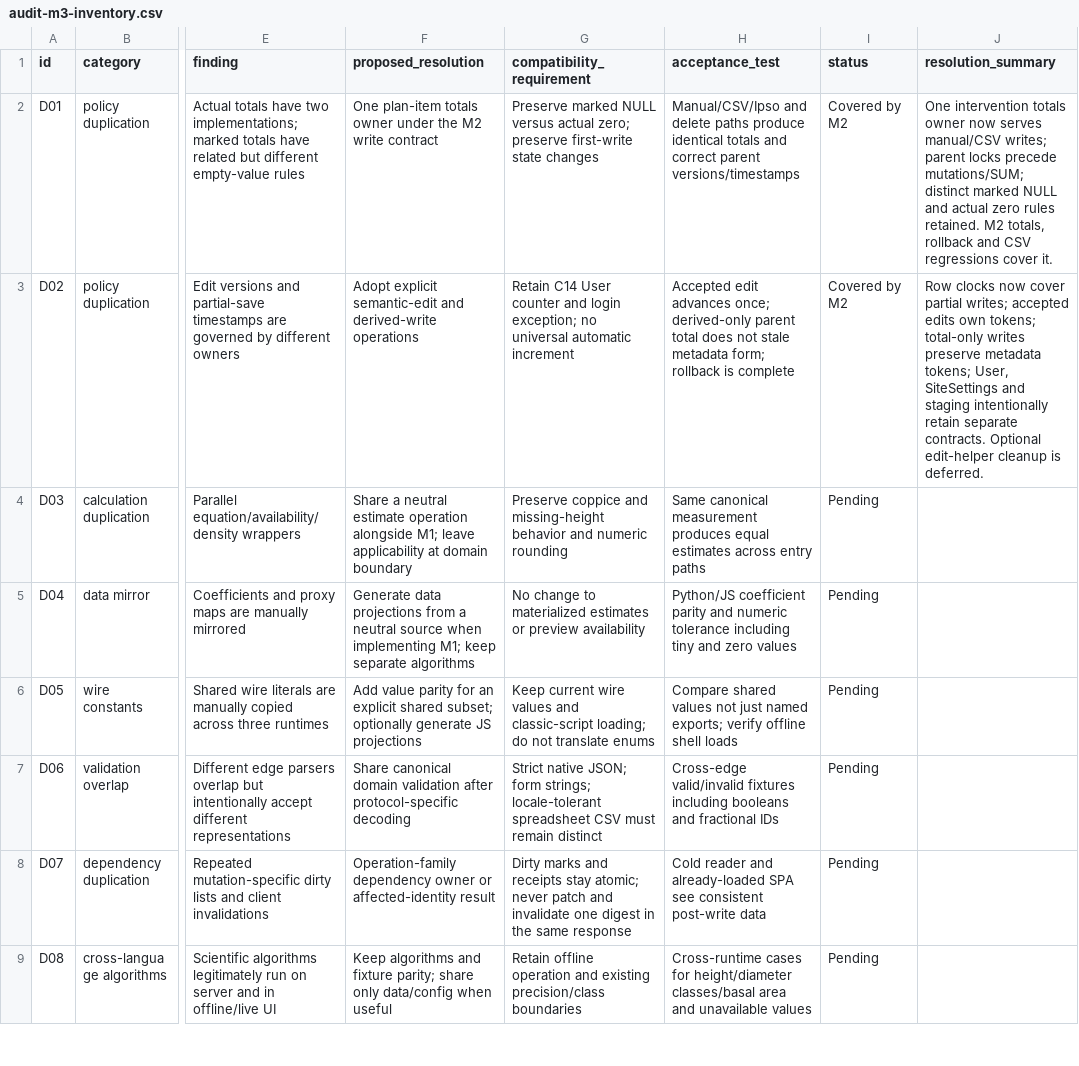
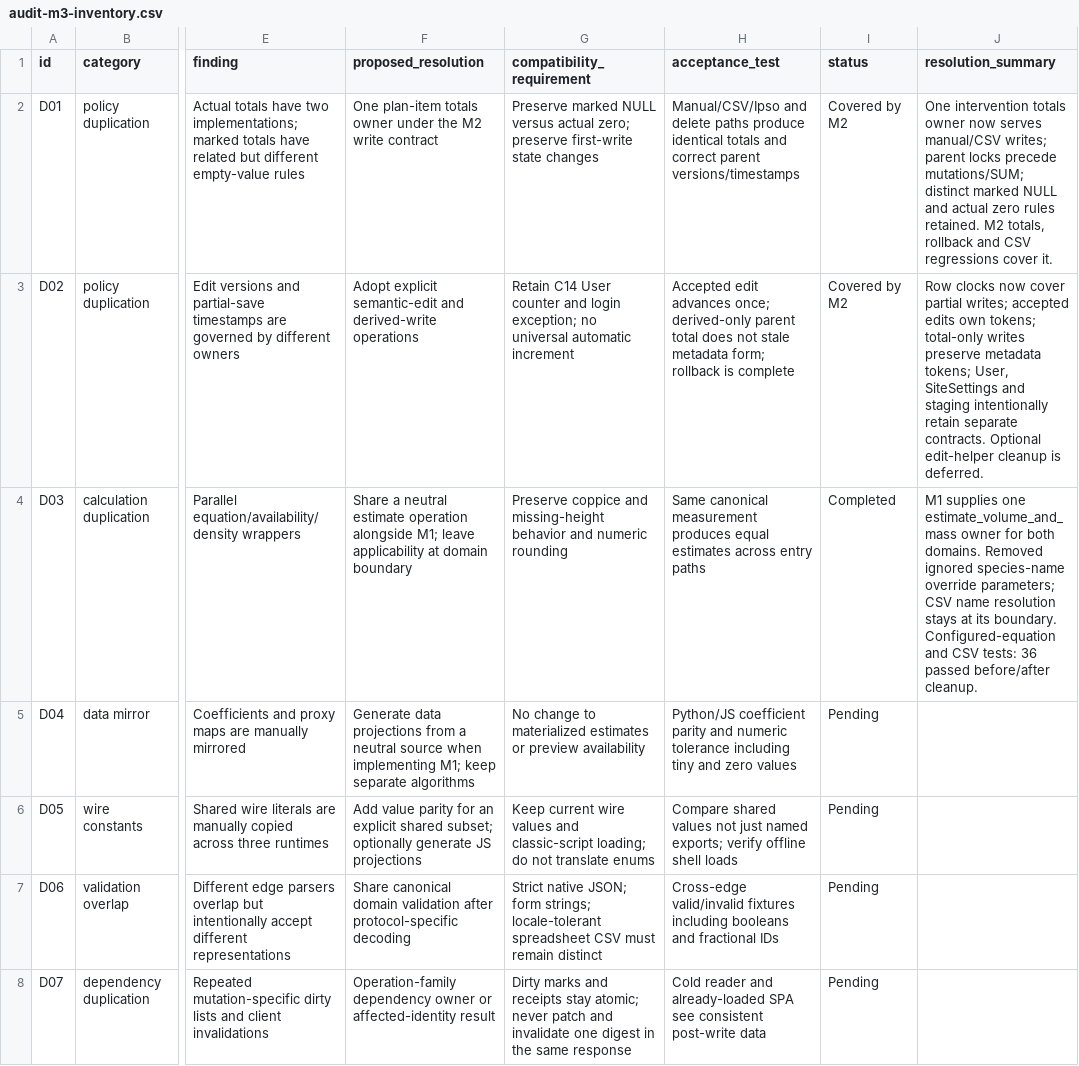
Before and after one commit to maxpoletto/laforesta, a CSV file: abies/docs/audit-m3-inventory.csv, drawn as a sheet; only a part is shown, gaps mark what is left out; the shorter side is filled out with more unchanged rows; the diff names each change by its address in the sheet, - before the commit and + after, or states it on an @@ line.

Commit message:
Remove ignored species-name overrides from tree-volume estimation
Keep both domain wrappers on the shared species-ID estimator and resolve CSV
aliases at import boundaries. Verify the wrappers use the same configured
equations without changing coppice, missing-height or rounding behavior.

(Item M3 D03 in code-review-2026-10-14.)

```diff
--- a/abies/docs/audit-m3-inventory.csv
+++ b/abies/docs/audit-m3-inventory.csv
-I4 (status): Pending
+I4 (status): Completed
-J4 (resolution_summary): (empty)
+J4 (resolution_summary): M1 supplies one estimate_volume_and_mass owner for both domains. Removed ignored species-name override parameters; CSV name resolution stays at its boundary. Configured-equation and CSV tests: 36 passed before/after cleanup.
```
Also changed, not shown: 3 other files.
